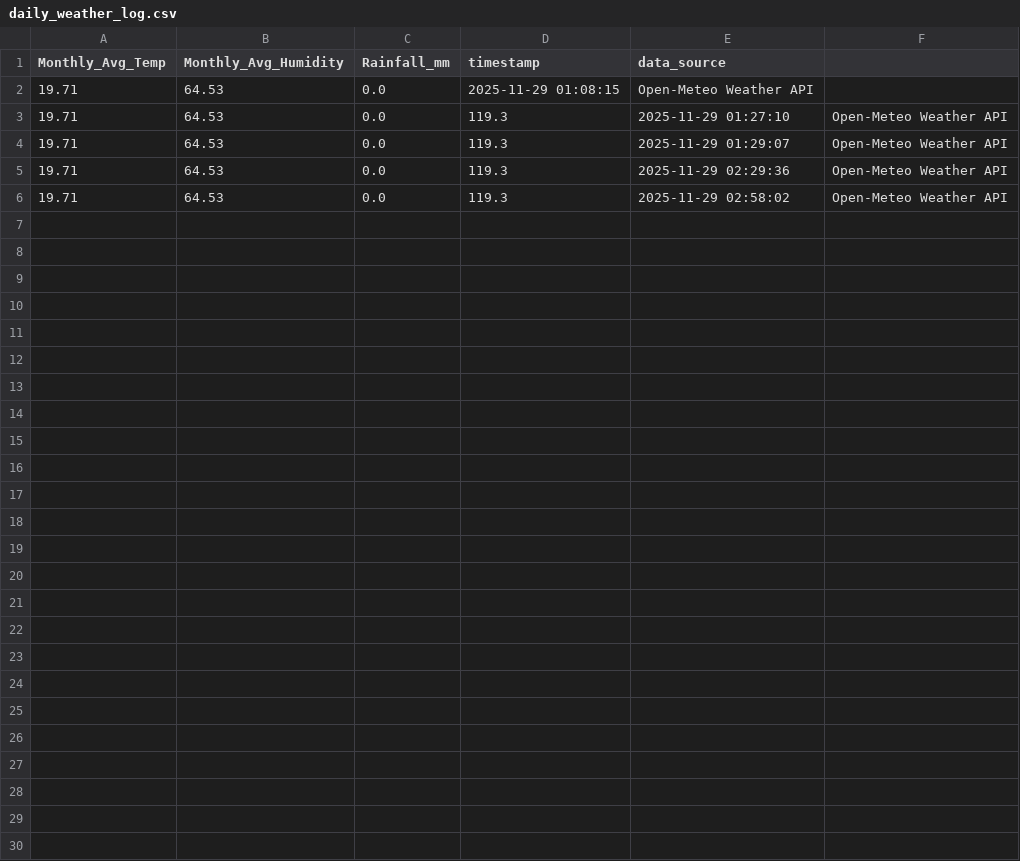
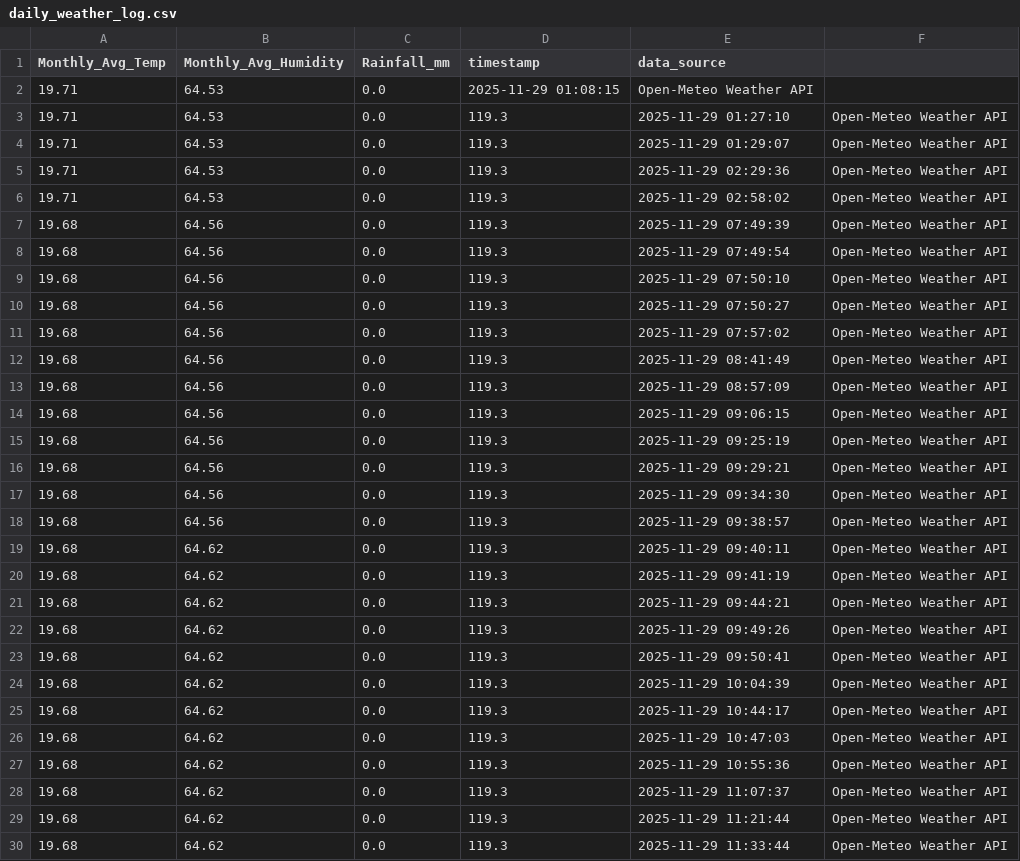
Before and after one commit to Aaryan-Thakur/PulsePredict, a CSV file: backend/daily_weather_log.csv, drawn as a sheet.

```diff
--- a/backend/daily_weather_log.csv
+++ b/backend/daily_weather_log.csv
@@ -6 +6,25 @@ Monthly_Avg_Temp,Monthly_Avg_Humidity,Rainfall_mm,timestamp,data_source
 19.71,64.53,0.0,119.3,2025-11-29 02:58:02,Open-Meteo Weather API
+19.68,64.56,0.0,119.3,2025-11-29 07:49:39,Open-Meteo Weather API
+19.68,64.56,0.0,119.3,2025-11-29 07:49:54,Open-Meteo Weather API
+19.68,64.56,0.0,119.3,2025-11-29 07:50:10,Open-Meteo Weather API
+19.68,64.56,0.0,119.3,2025-11-29 07:50:27,Open-Meteo Weather API
+19.68,64.56,0.0,119.3,2025-11-29 07:57:02,Open-Meteo Weather API
+19.68,64.56,0.0,119.3,2025-11-29 08:41:49,Open-Meteo Weather API
+19.68,64.56,0.0,119.3,2025-11-29 08:57:09,Open-Meteo Weather API
+19.68,64.56,0.0,119.3,2025-11-29 09:06:15,Open-Meteo Weather API
+19.68,64.56,0.0,119.3,2025-11-29 09:25:19,Open-Meteo Weather API
+19.68,64.56,0.0,119.3,2025-11-29 09:29:21,Open-Meteo Weather API
+19.68,64.56,0.0,119.3,2025-11-29 09:34:30,Open-Meteo Weather API
+19.68,64.56,0.0,119.3,2025-11-29 09:38:57,Open-Meteo Weather API
+19.68,64.62,0.0,119.3,2025-11-29 09:40:11,Open-Meteo Weather API
+19.68,64.62,0.0,119.3,2025-11-29 09:41:19,Open-Meteo Weather API
+19.68,64.62,0.0,119.3,2025-11-29 09:44:21,Open-Meteo Weather API
+19.68,64.62,0.0,119.3,2025-11-29 09:49:26,Open-Meteo Weather API
+19.68,64.62,0.0,119.3,2025-11-29 09:50:41,Open-Meteo Weather API
+19.68,64.62,0.0,119.3,2025-11-29 10:04:39,Open-Meteo Weather API
+19.68,64.62,0.0,119.3,2025-11-29 10:44:17,Open-Meteo Weather API
+19.68,64.62,0.0,119.3,2025-11-29 10:47:03,Open-Meteo Weather API
+19.68,64.62,0.0,119.3,2025-11-29 10:55:36,Open-Meteo Weather API
+19.68,64.62,0.0,119.3,2025-11-29 11:07:37,Open-Meteo Weather API
+19.68,64.62,0.0,119.3,2025-11-29 11:21:44,Open-Meteo Weather API
+19.68,64.62,0.0,119.3,2025-11-29 11:33:44,Open-Meteo Weather API
```
Also changed, not shown: backend/daily_aqi_log.csv, 18 other files.
